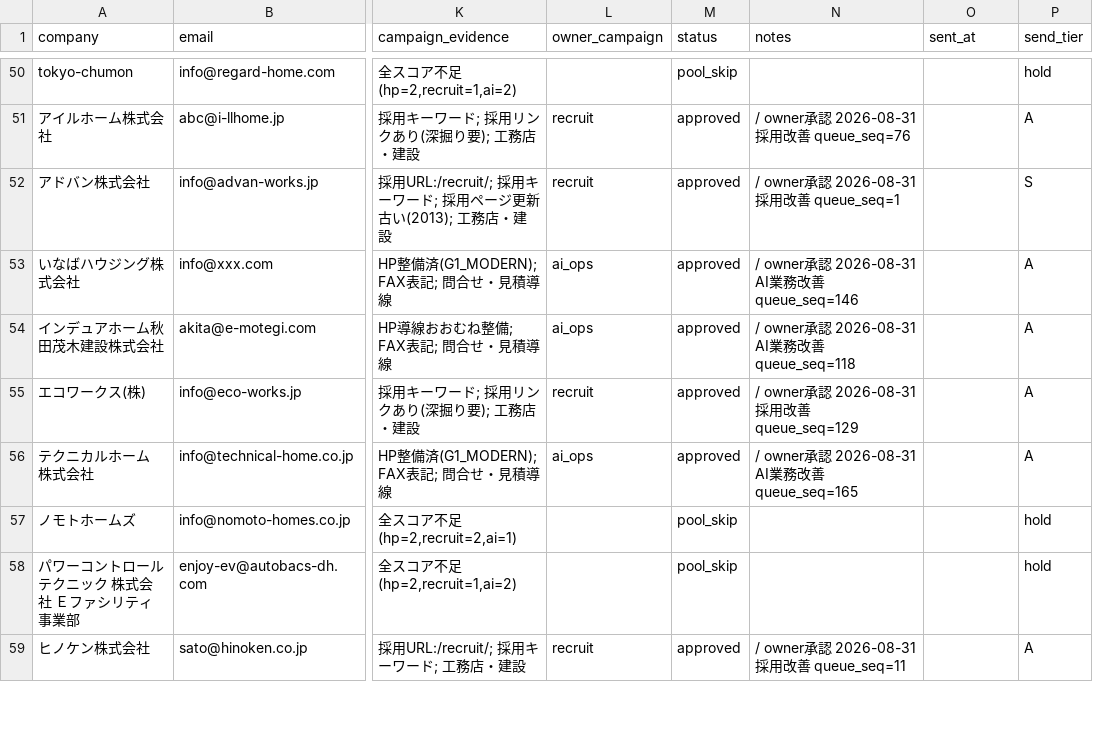
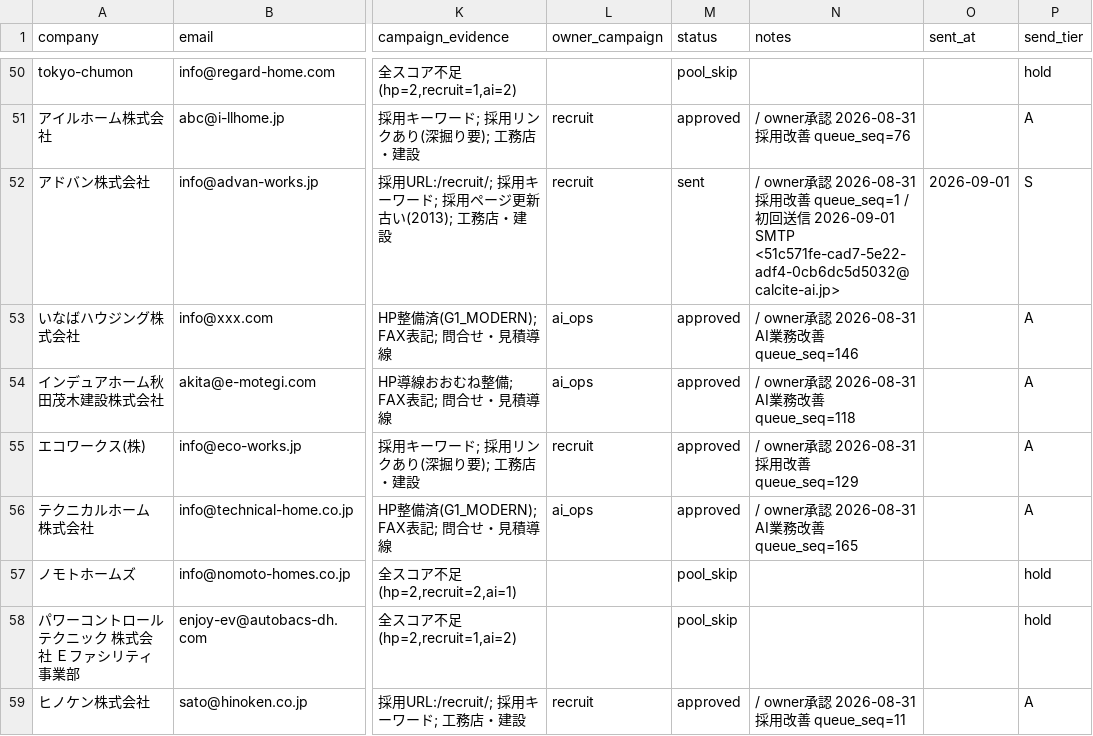
Before and after one commit to calcite-ai/calcite-demos, a CSV file: buyout-ops/inside_sales_poc_leads.csv, drawn as a sheet; only a part is shown, gaps mark what is left out; the diff names each change by its address in the sheet, - before the commit and + after, or states it on an @@ line.

Commit message:
Mark outreach lead sent (GitHub Actions daily send).

```diff
--- a/buyout-ops/inside_sales_poc_leads.csv
+++ b/buyout-ops/inside_sales_poc_leads.csv
-M52 (status): approved
+M52 (status): sent
-N52 (notes): …queue_seq=1
+N52 (notes): …queue_seq=1 / 初回送信 2026-09-01 SMTP <51c571fe-cad7-5e22-adf4-0cb6dc5d5032@calcite-ai.jp>
-O52 (sent_at): (empty)
+O52 (sent_at): 2026-09-01
```
